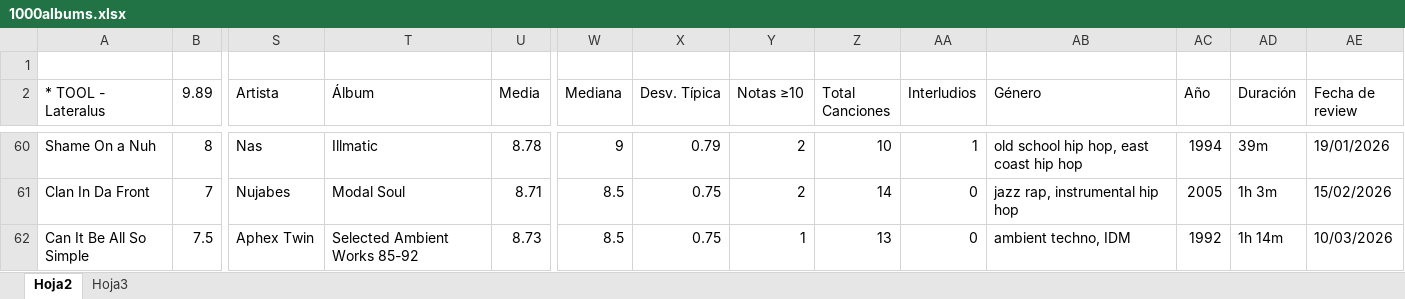
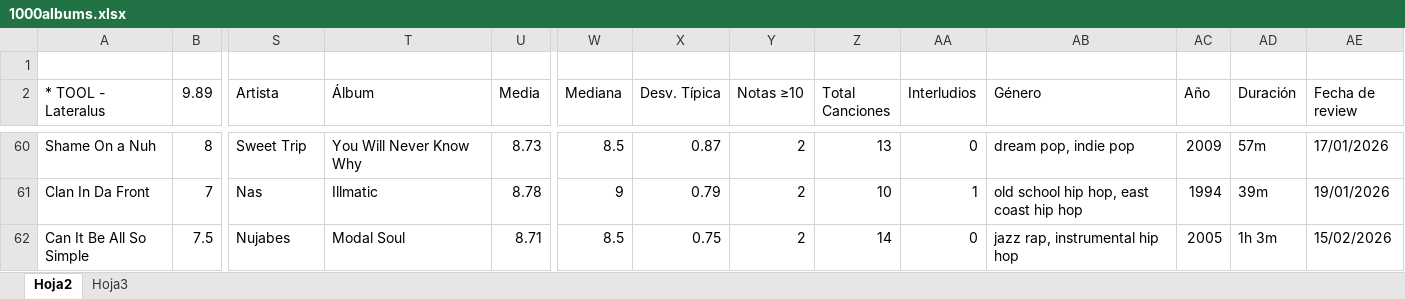
Before and after one commit to miguelrr11/top1000albums, an Excel workbook: 1000albums.xlsx, sheet Hoja2, drawn as a sheet; only a part is shown, gaps mark what is left out; values as stored, in another font and other column widths than the file's, no cell formats; charts and pictures and conditional formats not drawn; the diff covers the shown part only; the diff names each change by its address in the sheet, - before the commit and + after, or states it on an @@ line.

```diff
--- a/1000albums.xlsx (sheet Hoja2)
+++ b/1000albums.xlsx (sheet Hoja2)
-S60 (Artista): Nas
+S60 (Artista): Sweet Trip
-T60 (Álbum): Illmatic
+T60 (Álbum): You Will Never Know Why
-U60 (Media): 8.78
+U60 (Media): 8.73
-W60 (Mediana): 9
+W60 (Mediana): 8.5
-X60 (Desv. Típica): 0.79
+X60 (Desv. Típica): 0.87
-Z60 (Total Canciones): 10
+Z60 (Total Canciones): 13
-AA60 (Interludios): 1
+AA60 (Interludios): 0
-AB60 (Género): old school hip hop, east coast hip hop
+AB60 (Género): dream pop, indie pop
-AC60 (Año): 1994
+AC60 (Año): 2009
-AD60 (Duración): 39m
+AD60 (Duración): 57m
-AE60 (Fecha de review): 19/01/2026
+AE60 (Fecha de review): 17/01/2026
-S61 (Artista): Nujabes
+S61 (Artista): Nas
-T61 (Álbum): Modal Soul
+T61 (Álbum): Illmatic
-U61 (Media): 8.71
+U61 (Media): 8.78
-W61 (Mediana): 8.5
+W61 (Mediana): 9
-X61 (Desv. Típica): 0.75
+X61 (Desv. Típica): 0.79
-Z61 (Total Canciones): 14
+Z61 (Total Canciones): 10
-AA61 (Interludios): 0
+AA61 (Interludios): 1
-AB61 (Género): jazz rap, instrumental hip hop
+AB61 (Género): old school hip hop, east coast hip hop
-AC61 (Año): 2005
+AC61 (Año): 1994
-AD61 (Duración): 1h 3m
+AD61 (Duración): 39m
-AE61 (Fecha de review): 15/02/2026
+AE61 (Fecha de review): 19/01/2026
-S62 (Artista): Aphex Twin
+S62 (Artista): Nujabes
-T62 (Álbum): Selected Ambient Works 85-92
+T62 (Álbum): Modal Soul
-U62 (Media): 8.73
+U62 (Media): 8.71
-Y62 (Notas ≥10): 1
+Y62 (Notas ≥10): 2
-Z62 (Total Canciones): 13
+Z62 (Total Canciones): 14
-AB62 (Género): ambient techno, IDM
+AB62 (Género): jazz rap, instrumental hip hop
-AC62 (Año): 1992
+AC62 (Año): 2005
-AD62 (Duración): 1h 14m
+AD62 (Duración): 1h 3m
-AE62 (Fecha de review): 10/03/2026
+AE62 (Fecha de review): 15/02/2026
```
Also changed, not shown: 11 added rows, 4 removed rows, 1342 edited cells and merged cells elsewhere in this sheet, cell formats, charts or pictures.
